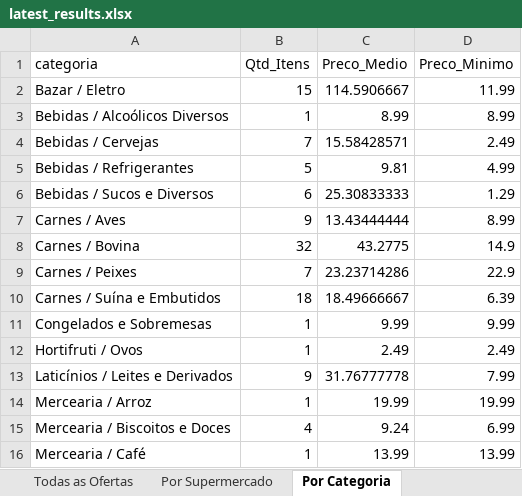
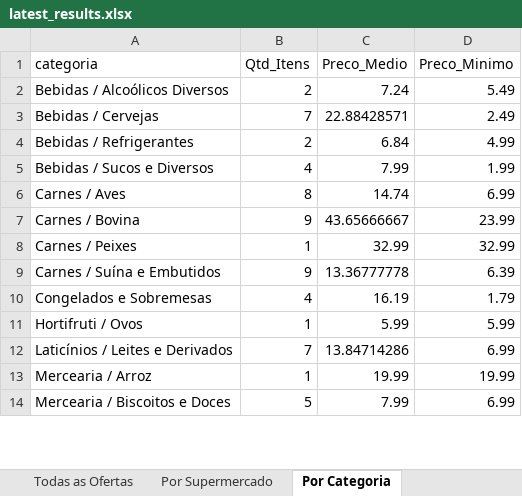
Before and after one commit to AVerz26/Weekly-Flyers-Scraper, an Excel workbook: docs/data/latest_results.xlsx, sheet Por Categoria, drawn as a sheet; only a part is shown; values as stored, in another font and other column widths than the file's, no cell formats; removed rows and columns are numbered as before the commit, all else as after; the diff covers the shown part only; the diff names each change by its address in the sheet, - before the commit and + after, or states it on an @@ line.

```diff
--- a/docs/data/latest_results.xlsx (sheet Por Categoria)
+++ b/docs/data/latest_results.xlsx (sheet Por Categoria)
-row 2: Bazar / Eletro | 15 | 114.5906667 | 11.99
-B2 (Qtd_Itens): 1
+B2 (Qtd_Itens): 2
-C2 (Preco_Medio): 8.99
+C2 (Preco_Medio): 7.24
-D2 (Preco_Minimo): 8.99
+D2 (Preco_Minimo): 5.49
-C3 (Preco_Medio): 15.58428571
+C3 (Preco_Medio): 22.88428571
-B4 (Qtd_Itens): 5
+B4 (Qtd_Itens): 2
-C4 (Preco_Medio): 9.81
+C4 (Preco_Medio): 6.84
-B5 (Qtd_Itens): 6
+B5 (Qtd_Itens): 4
-C5 (Preco_Medio): 25.30833333
+C5 (Preco_Medio): 7.99
-D5 (Preco_Minimo): 1.29
+D5 (Preco_Minimo): 1.99
-B6 (Qtd_Itens): 9
+B6 (Qtd_Itens): 8
-C6 (Preco_Medio): 13.43444444
+C6 (Preco_Medio): 14.74
-D6 (Preco_Minimo): 8.99
+D6 (Preco_Minimo): 6.99
-B7 (Qtd_Itens): 32
+B7 (Qtd_Itens): 9
-C7 (Preco_Medio): 43.2775
+C7 (Preco_Medio): 43.65666667
-D7 (Preco_Minimo): 14.9
+D7 (Preco_Minimo): 23.99
-B8 (Qtd_Itens): 7
+B8 (Qtd_Itens): 1
-C8 (Preco_Medio): 23.23714286
+C8 (Preco_Medio): 32.99
-D8 (Preco_Minimo): 22.9
+D8 (Preco_Minimo): 32.99
-B9 (Qtd_Itens): 18
+B9 (Qtd_Itens): 9
-C9 (Preco_Medio): 18.49666667
+C9 (Preco_Medio): 13.36777778
-B10 (Qtd_Itens): 1
+B10 (Qtd_Itens): 4
-C10 (Preco_Medio): 9.99
+C10 (Preco_Medio): 16.19
-D10 (Preco_Minimo): 9.99
+D10 (Preco_Minimo): 1.79
-C11 (Preco_Medio): 2.49
+C11 (Preco_Medio): 5.99
-D11 (Preco_Minimo): 2.49
+D11 (Preco_Minimo): 5.99
-B12 (Qtd_Itens): 9
+B12 (Qtd_Itens): 7
-C12 (Preco_Medio): 31.76777778
+C12 (Preco_Medio): 13.84714286
-D12 (Preco_Minimo): 7.99
+D12 (Preco_Minimo): 6.99
-B14 (Qtd_Itens): 4
+B14 (Qtd_Itens): 5
-C14 (Preco_Medio): 9.24
+C14 (Preco_Medio): 7.99
-row 16: Mercearia / Café | 1 | 13.99 | 13.99
```
Also changed, not shown: 1 added row, 2 removed rows and 15 edited cells elsewhere in this sheet, sheet Todas as Ofertas, sheet Por Supermercado, cell formats, 3 other files.
